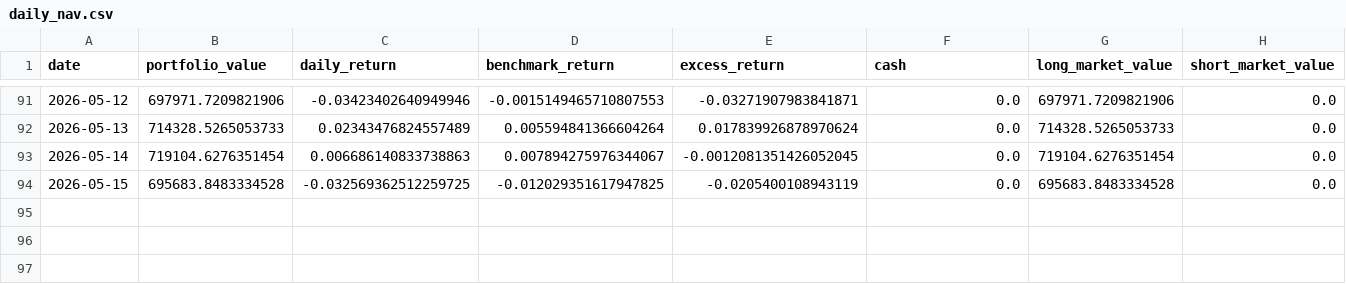
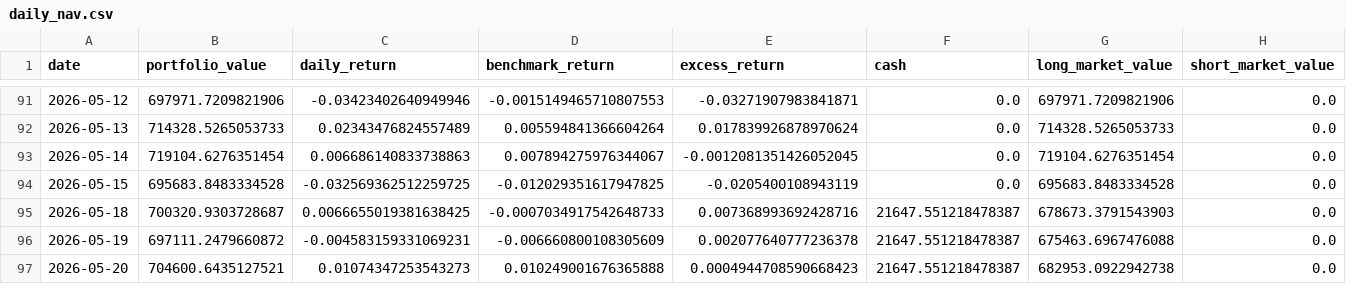
Before and after one commit to dgsirius/momentum_stockpick, a CSV file: docs/er_5_10_30/etf_er_3_8_20_whitelist/daily_nav.csv, drawn as a sheet; only a part is shown, gaps mark what is left out; rows hold the shown columns only; the diff names each change by its address in the sheet, - before the commit and + after, or states it on an @@ line.

```diff
--- a/docs/er_5_10_30/etf_er_3_8_20_whitelist/daily_nav.csv
+++ b/docs/er_5_10_30/etf_er_3_8_20_whitelist/daily_nav.csv
+row 95: 2026-05-18 | 700320.9303728687 | 0.0066655019381638425 | -0.0007034917542648733 | 0.007368993692428716 | 21647.551218478387 | 678673.3791543903 | 0.0
+row 96: 2026-05-19 | 697111.2479660872 | -0.004583159331069231 | -0.006660800108305609 | 0.002077640777236378 | 21647.551218478387 | 675463.6967476088 | 0.0
+row 97: 2026-05-20 | 704600.6435127521 | 0.01074347253543273 | 0.010249001676365888 | 0.0004944708590668423 | 21647.551218478387 | 682953.0922942738 | 0.0
```
Also changed, not shown: docs/er_5_10_30/etf_er_3_8_20_whitelist/historical_buy_counts.csv, docs/er_5_10_30/etf_er_3_8_20_whitelist/planned_holdings_top10.csv, 43 other files.
